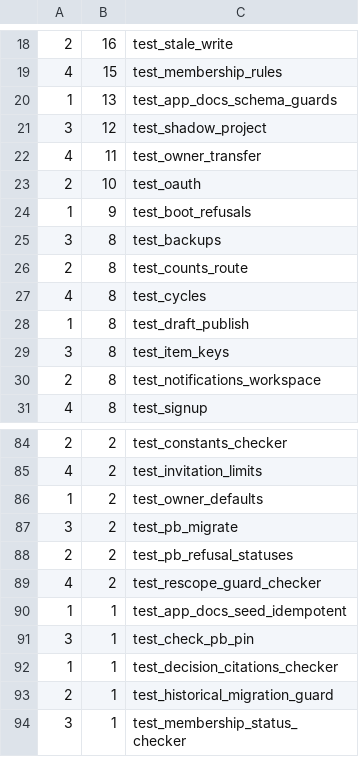
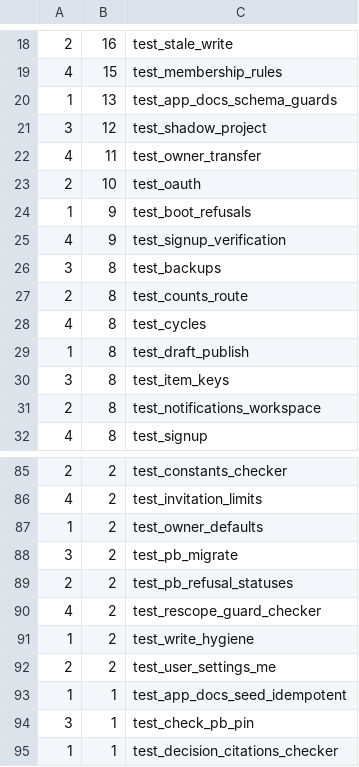
Before and after one commit to hsb3/task-manager-backend, a TSV file: scripts/battery_shards.tsv, drawn as a sheet; only a part is shown, gaps mark what is left out; the shorter side is filled out with more unchanged rows; the diff names each change by its address in the sheet, - before the commit and + after, or states it on an @@ line.

Commit message:
Server-side write hygiene, one-call user settings, and signup verification mail
mgvs: names, titles and comment bodies are stored trimmed on create and update across ten
collections (a document's markdown body is left untouched); PATCH {} answers 400 "No changes
were supplied." on eight collections; the export route refuses a non-array or non-string
collections list. 5gwz: GET and PATCH /api/tracker/me/settings read and write the display name
and user settings in one call, atomically (a bad time_zone rolls back the name), and a caller can
never reach another user's settings. vba8: a public signup sends the branded verification mail;
a superuser-created user gets none; a failed send never fails the signup.

New suites test_write_hygiene, test_user_settings_me and test_signup_verification were RED on
main and are green; new app_docs seed 1785186200. Incidental repairs: test_email resets its mail
baseline after signup (signup now sends a mail); one test_notifications_mentions fixture starts
with prose, because trimming unindented its leading fence.

```diff
--- a/scripts/battery_shards.tsv
+++ b/scripts/battery_shards.tsv
+row 25: 4 | 9 | test_signup_verification
+row 91: 1 | 2 | test_write_hygiene
+row 92: 2 | 2 | test_user_settings_me
```
Also changed, not shown: 17 other files.
